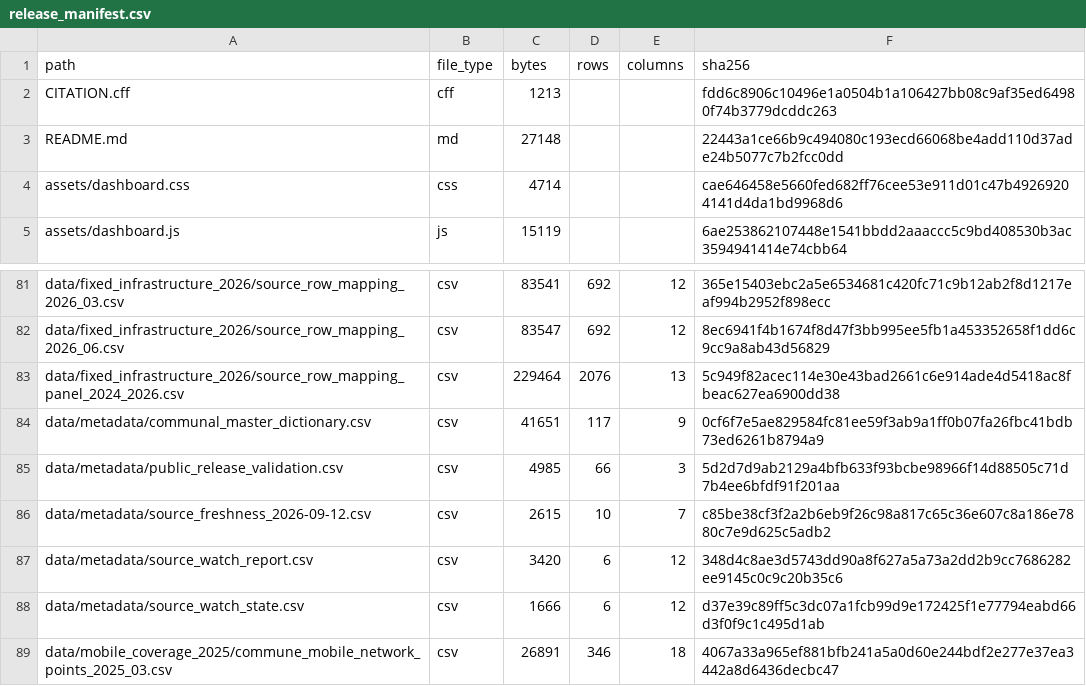
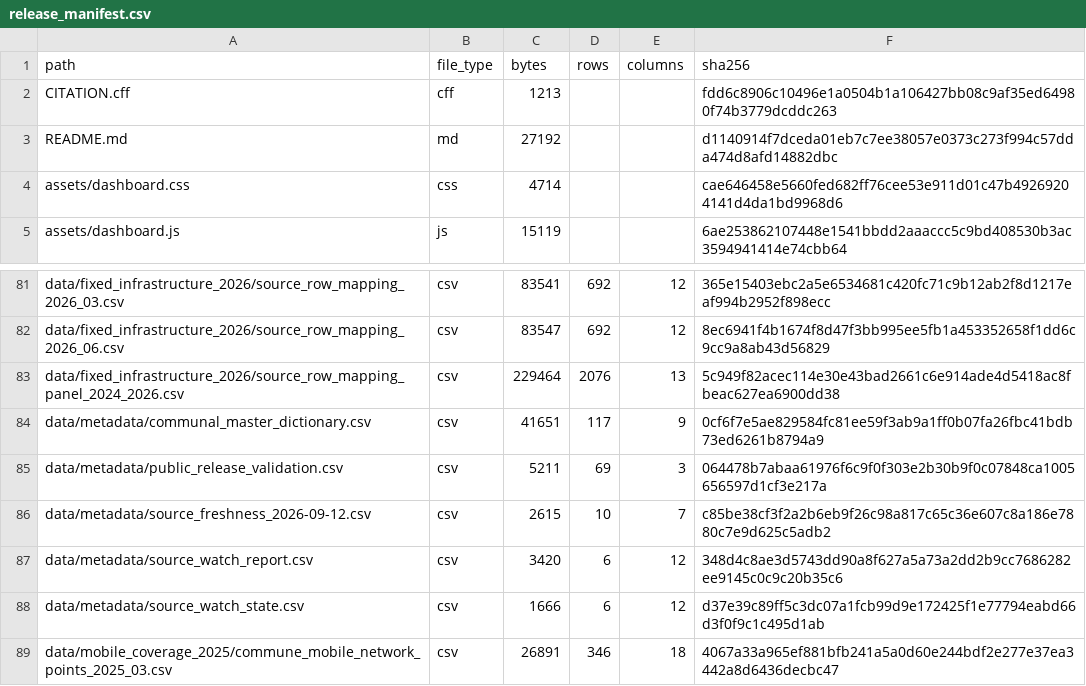
Before and after one commit to selguetagodoy/Chile-Digital-Inclusion, a CSV file: data/metadata/release_manifest.csv, drawn as a sheet; only a part is shown, gaps mark what is left out.

```diff
--- a/data/metadata/release_manifest.csv
+++ b/data/metadata/release_manifest.csv
@@ -2,3 +2,3 @@ path,file_type,bytes,rows,columns,sha256
 CITATION.cff,cff,1213,,,fdd6c8906c10496e1a0504b1a106427bb08c9af35ed64980f74b3779dcddc263
-README.md,md,27148,,,22443a1ce66b9c494080c193ecd66068be4add110d37ade24b5077c7b2fcc0dd
+README.md,md,27192,,,d1140914f7dceda01eb7c7ee38057e0373c273f994c57dda474d8afd14882dbc
 assets/dashboard.css,css,4714,,,cae646458e5660fed682ff76cee53e911d01c47b49269204141d4da1bd9968d6
@@ -84,3 +84,3 @@ data/fixed_infrastructure_2026/source_row_mapping_panel_2024_2026.csv,csv,229464
 data/metadata/communal_master_dictionary.csv,csv,41651,117,9,0cf6f7e5ae829584fc81ee59f3ab9a1ff0b07fa26fbc41bdb73ed6261b8794a9
-data/metadata/public_release_validation.csv,csv,4985,66,3,5d2d7d9ab2129a4bfb633f93bcbe98966f14d88505c71d7b4ee6bfdf91f201aa
+data/metadata/public_release_validation.csv,csv,5211,69,3,064478b7abaa61976f6c9f0f303e2b30b9f0c07848ca1005656597d1cf3e217a
 data/metadata/source_freshness_2026-09-12.csv,csv,2615,10,7,c85be38cf3f2a2b6eb9f26c98a817c65c36e607c8a186e7880c7e9d625c5adb2
```
